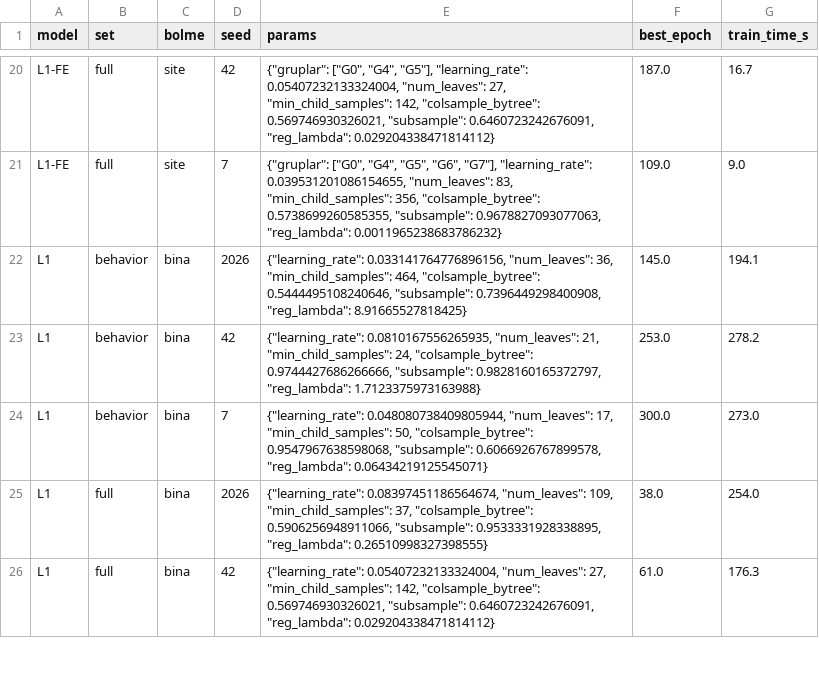
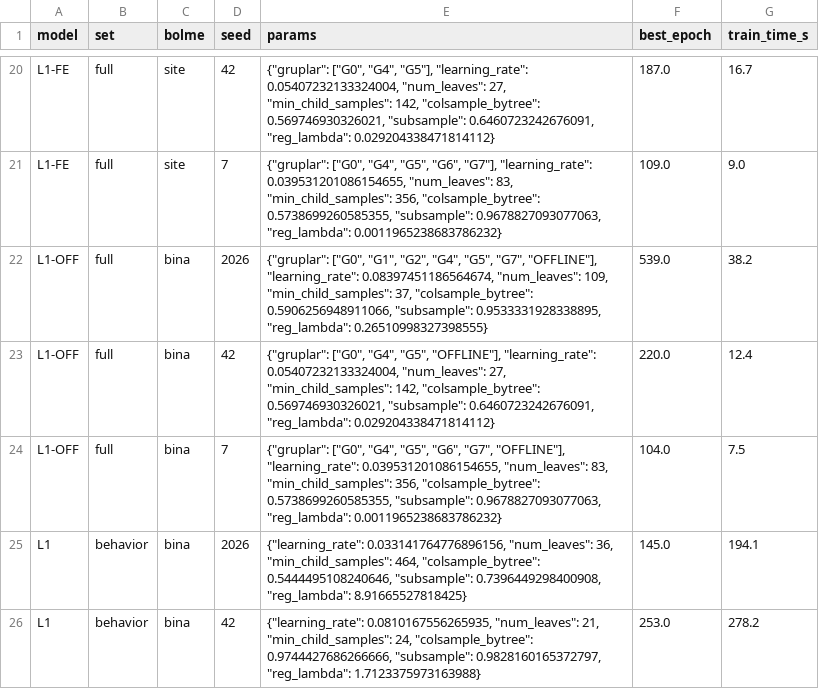
Before and after one commit to sseydaltin/Enerji-Tuketiminde-Anomali-Tespiti-ve-Kisa-Vadeli-Talep-Tahmini, a CSV file: results/lead/experiments.csv, drawn as a sheet; only a part is shown, gaps mark what is left out; the shorter side is filled out with more unchanged rows; the diff names each change by its address in the sheet, - before the commit and + after, or states it on an @@ line.

```diff
--- a/results/lead/experiments.csv
+++ b/results/lead/experiments.csv
+row 22: L1-OFF | full | bina | 2026 | {"gruplar": ["G0", "G1", "G2", "G4", "G5", "G7", "OFFLINE"], "learning_rate": 0.08397451186564674, "num_leaves": 109, "min_child_samples": 37, "colsample_bytree": 0.5906256948911066, "subsample": 0.9533331928338895, "reg_lambda": 0.26510998327398555} | 539.0 | 38.2
+row 23: L1-OFF | full | bina | 42 | {"gruplar": ["G0", "G4", "G5", "OFFLINE"], "learning_rate": 0.05407232133324004, "num_leaves": 27, "min_child_samples": 142, "colsample_bytree": 0.569746930326021, "subsample": 0.6460723242676091, "reg_lambda": 0.029204338471814112} | 220.0 | 12.4
+row 24: L1-OFF | full | bina | 7 | {"gruplar": ["G0", "G4", "G5", "G6", "G7", "OFFLINE"], "learning_rate": 0.039531201086154655, "num_leaves": 83, "min_child_samples": 356, "colsample_bytree": 0.5738699260585355, "subsample": 0.9678827093077063, "reg_lambda": 0.0011965238683786232} | 104.0 | 7.5
```
Also changed, not shown: results/lead/tables/val_final_summary.csv, results/lead/tables/val_results.csv, 10 other files.
